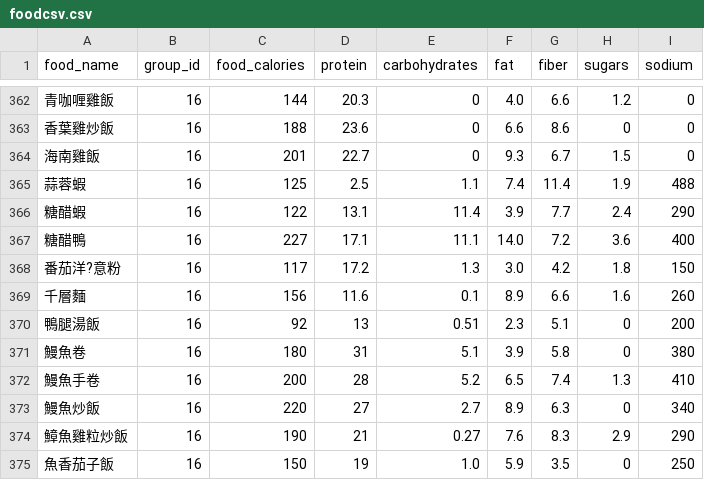
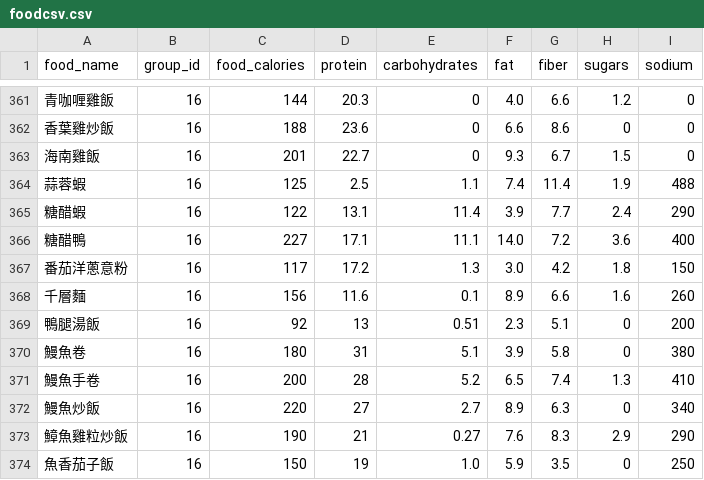
Before and after one commit to SamOr1014/Nutripod, a CSV file: api/seeds/foodcsv.csv, drawn as a sheet; only a part is shown, gaps mark what is left out; the diff covers the shown part only.

```diff
--- a/api/seeds/foodcsv.csv
+++ b/api/seeds/foodcsv.csv
@@ -367,3 +366,3 @@ food_name;group_id;food_calories;protein;carbohydrates;fat;fiber;sugars;sodium
 糖醋鴨;16;227;17.1;11.1;14.0;7.2;3.6;400
-番茄洋?意粉;16;117;17.2;1.3;3.0;4.2;1.8;150
+番茄洋蔥意粉;16;117;17.2;1.3;3.0;4.2;1.8;150
 千層麵;16;156;11.6;0.1;8.9;6.6;1.6;260
```
Also changed, not shown: 1 removed row and 6 edited cells elsewhere in this file, 3 other files.
